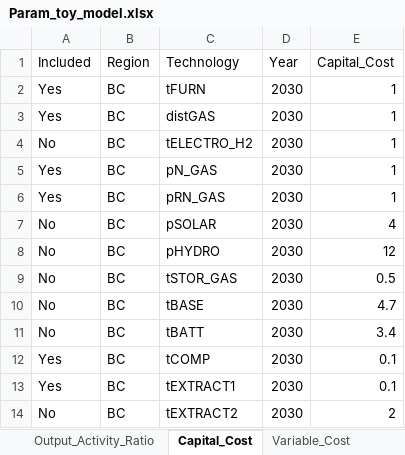
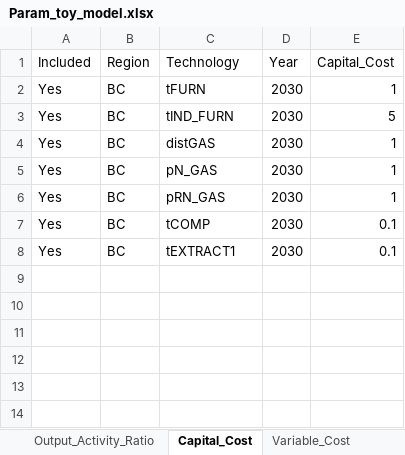
Before and after one commit to IESVIC2060/The_OSeMOSYS_EBook_by_IESVic, an Excel workbook: Book_Exercise_Files/Param_toy_model.xlsx, sheet Capital_Cost, drawn as a sheet; values as stored, in another font and other column widths than the file's, no borders; conditional formats and table styles not drawn; removed rows and columns are numbered as before the commit, all else as after; the diff names each change by its address in the sheet, - before the commit and + after, or states it on an @@ line.

Commit message:
Updates to Notebook
* Added a second furnace to service demand
* Added graphs for total discounted costs and annual emissions
* Updated RES and data files with second furnace

```diff
--- a/Book_Exercise_Files/Param_toy_model.xlsx (sheet Capital_Cost)
+++ b/Book_Exercise_Files/Param_toy_model.xlsx (sheet Capital_Cost)
+row 3: Yes | BC | tIND_FURN | 2030 | 5
-row 4: No | BC | tELECTRO_H2 | 2030 | 1
-row 7: No | BC | pSOLAR | 2030 | 4
-row 8: No | BC | pHYDRO | 2030 | 12
-row 9: No | BC | tSTOR_GAS | 2030 | 0.5
-row 10: No | BC | tBASE | 2030 | 4.7
-row 11: No | BC | tBATT | 2030 | 3.4
-row 14: No | BC | tEXTRACT2 | 2030 | 2
```
Also changed, not shown: sheet Variable_Cost, sheet Input_Activity_Ratio, sheet Total_Annual_Max_Capacity, sheet Output_Activity_Ratio, sheet Reserve_Margin_Tag_Technology, sheet T_AnnualMin_CapacityInvestment, 25 more sheets, Book_Exercise_Files/Input_Activity_Ratio_Samples.xlsx, Book_Exercise_Files/Sets_toy_model.xlsx, 8 other files.
